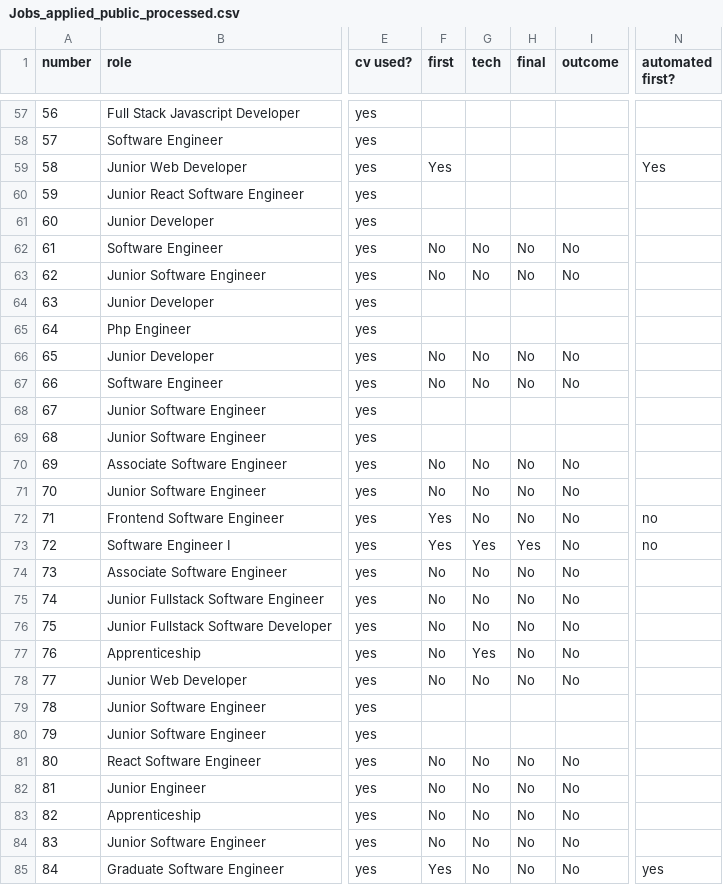
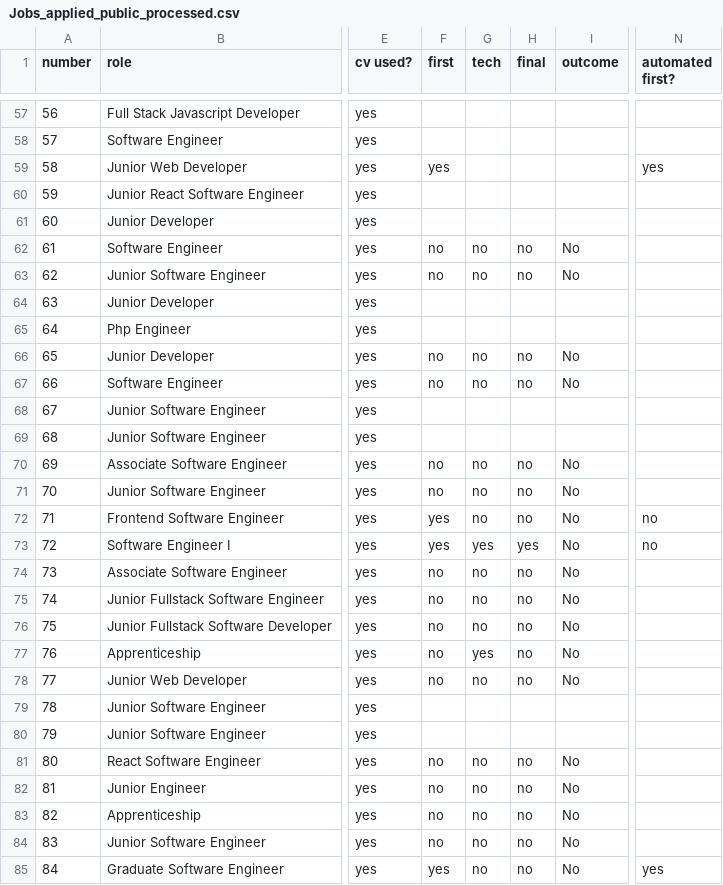
Before and after one commit to Kit2345/job_hunt_data, a CSV file: data/processed/Jobs_applied_public_processed.csv, drawn as a sheet; only a part is shown, gaps mark what is left out; the diff covers the shown part only; the diff names each change by its address in the sheet, - before the commit and + after, or states it on an @@ line.

```diff
--- a/data/processed/Jobs_applied_public_processed.csv
+++ b/data/processed/Jobs_applied_public_processed.csv
-F59 (first): Yes
+F59 (first): yes
-N59 (automated first?): Yes
+N59 (automated first?): yes
-F62:F63 (first): No
+F62:F63 (first): no
-G62:G63 (tech): No
+G62:G63 (tech): no
-H62:H63 (final): No
+H62:H63 (final): no
-F66:F67 (first): No
+F66:F67 (first): no
-G66:G67 (tech): No
+G66:G67 (tech): no
-H66:H67 (final): No
+H66:H67 (final): no
-F70:F71 (first): No
+F70:F71 (first): no
-G70:G72 (tech): No
+G70:G72 (tech): no
-H70:H72 (final): No
+H70:H72 (final): no
-F72:F73 (first): Yes
+F72:F73 (first): yes
-G73 (tech): Yes
+G73 (tech): yes
-H73 (final): Yes
+H73 (final): yes
-F74:F78 (first): No
+F74:F78 (first): no
-G74:G76 (tech): No
+G74:G76 (tech): no
-H74:H78 (final): No
+H74:H78 (final): no
-G77 (tech): Yes
+G77 (tech): yes
-G78 (tech): No
+G78 (tech): no
-F81:F84 (first): No
+F81:F84 (first): no
-G81:G85 (tech): No
+G81:G85 (tech): no
-H81:H85 (final): No
+H81:H85 (final): no
-F85 (first): Yes
+F85 (first): yes
```
Also changed, not shown: 124 edited cells elsewhere in this file, data/raw/Jobs_applied_public.csv, 7 other files.
